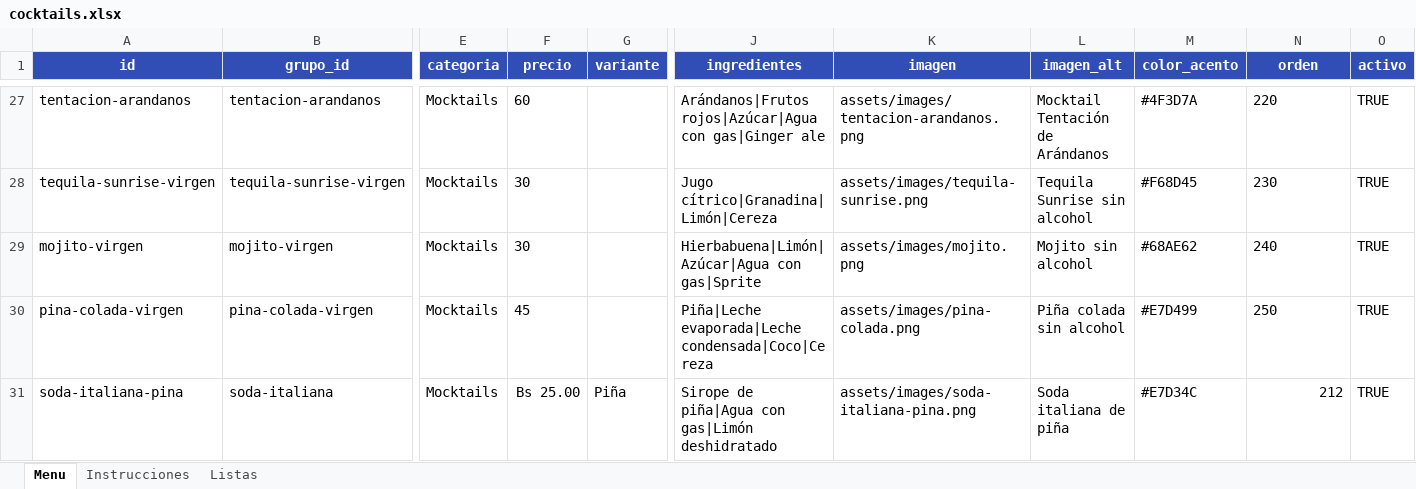
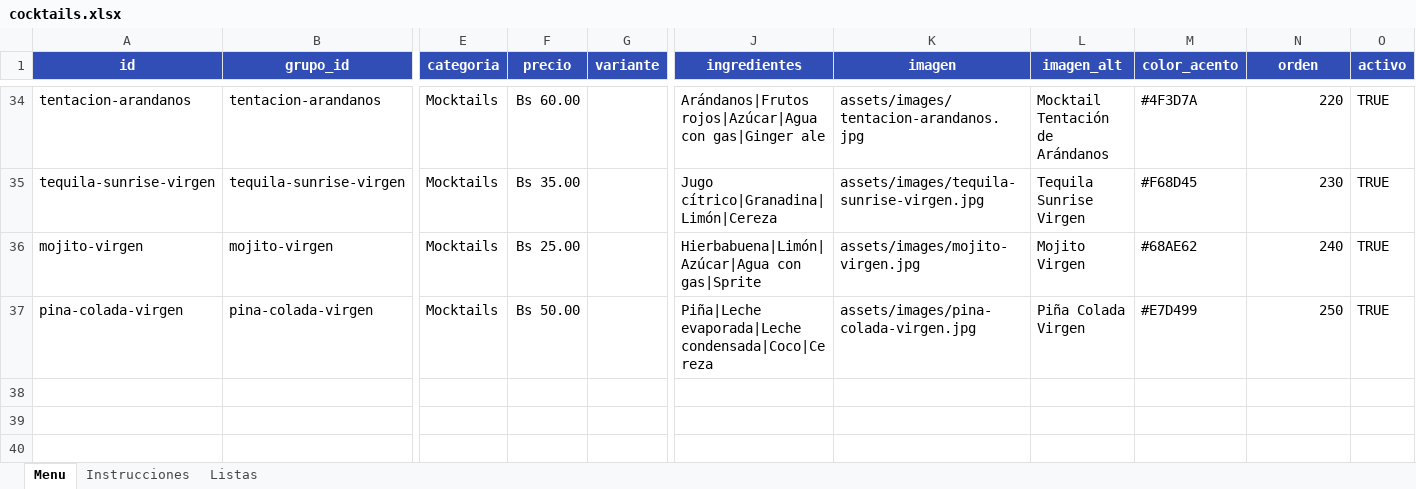
Before and after one commit to artevrlm97/menutanuki, an Excel workbook: cocktails.xlsx, sheet Menu, drawn as a sheet; only a part is shown, gaps mark what is left out; values as stored, in another font and other column widths than the file's, no borders; table styles not drawn; removed rows and columns are numbered as before the commit, all else as after; rows hold the shown columns only; the diff covers the shown part only; the diff names each change by its address in the sheet, - before the commit and + after, or states it on an @@ line.

Commit message:
Actualiza precios, alternativas e imagenes provisionales del menu

```diff
--- a/cocktails.xlsx (sheet Menu)
+++ b/cocktails.xlsx (sheet Menu)
-F34 (precio): 60
+F34 (precio): Bs 60.00
-K34 (imagen): assets/images/tentacion-arandanos.png
+K34 (imagen): assets/images/tentacion-arandanos.jpg
-N34:N37 alignment: left
+N34:N37 alignment: right
-F35 (precio): 30
+F35 (precio): Bs 35.00
-K35 (imagen): assets/images/tequila-sunrise.png
+K35 (imagen): assets/images/tequila-sunrise-virgen.jpg
-L35 (imagen_alt): Tequila Sunrise sin alcohol
+L35 (imagen_alt): Tequila Sunrise Virgen
-F36 (precio): 30
+F36 (precio): Bs 25.00
-K36 (imagen): assets/images/mojito.png
+K36 (imagen): assets/images/mojito-virgen.jpg
-L36 (imagen_alt): Mojito sin alcohol
+L36 (imagen_alt): Mojito Virgen
-F37 (precio): 45
+F37 (precio): Bs 50.00
-K37 (imagen): assets/images/pina-colada.png
+K37 (imagen): assets/images/pina-colada-virgen.jpg
-L37 (imagen_alt): Piña colada sin alcohol
+L37 (imagen_alt): Piña Colada Virgen
-row 31: soda-italiana-pina | soda-italiana | Mocktails | Bs 25.00 | Piña | Sirope de piña|Agua con gas|Limón deshidratado | assets/images/soda-italiana-pina.png | Soda italiana de piña | #E7D34C | 212 | TRUE
```
Also changed, not shown: 7 added rows, 58 edited cells and cell formats elsewhere in this sheet, 17 other files.
